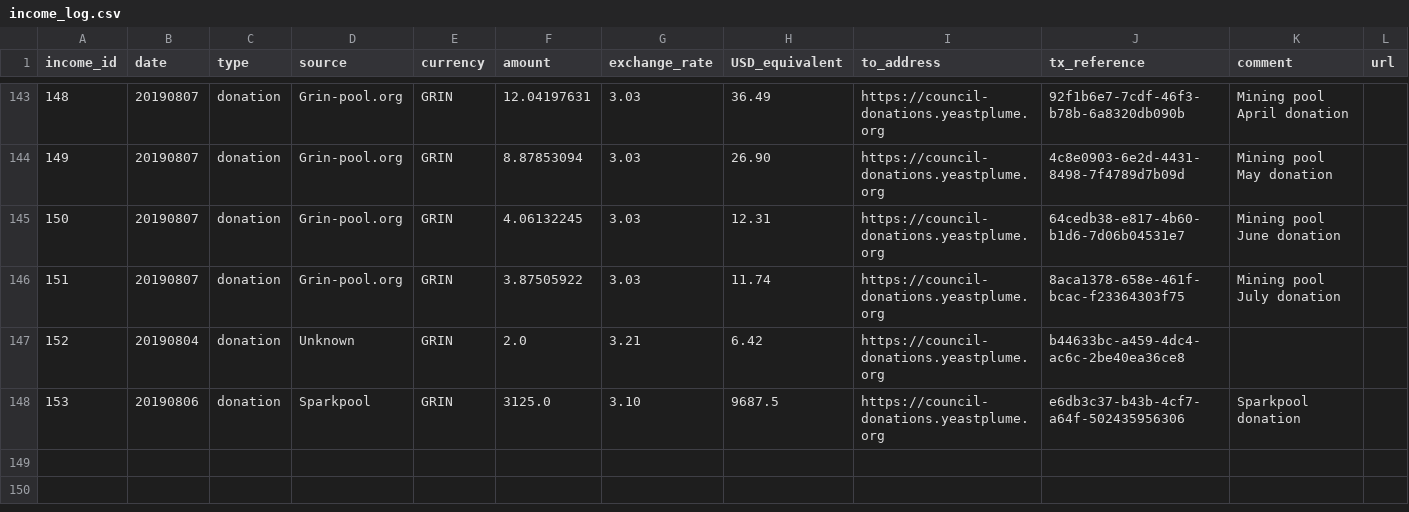
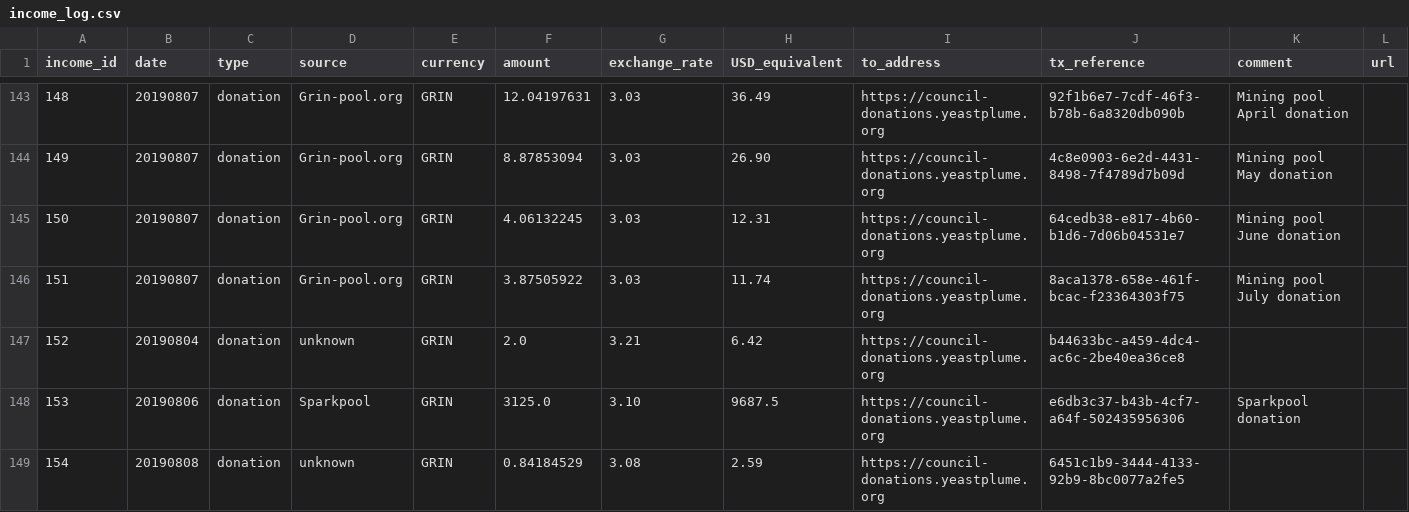
Before and after one commit to mimblewimble/grin-pm, a CSV file: financials/income_log.csv, drawn as a sheet; only a part is shown, gaps mark what is left out.

Commit message:
add unknown Aug 8 GRIN donation

```diff
--- a/financials/income_log.csv
+++ b/financials/income_log.csv
@@ -146,3 +146,4 @@ income_id,date,type,source,currency,amount,exchange_rate,USD_equivalent,to_addre
 151,20190807,donation,Grin-pool.org,GRIN,3.87505922,3.03,11.74,https://council-donations.yeastplume.org,8aca1378-658e-461f-bcac-f23364303f75,Mining pool July donation,
-152,20190804,donation,Unknown, GRIN,2.0,3.21,6.42,https://council-donations.yeastplume.org,b44633bc-a459-4dc4-ac6c-2be40ea36ce8,,
+152,20190804,donation,unknown, GRIN,2.0,3.21,6.42,https://council-donations.yeastplume.org,b44633bc-a459-4dc4-ac6c-2be40ea36ce8,,
 153,20190806,donation,Sparkpool,GRIN,3125.0,3.10,9687.5,https://council-donations.yeastplume.org,e6db3c37-b43b-4cf7-a64f-502435956306,Sparkpool donation,
+154,20190808,donation,unknown,GRIN,0.84184529,3.08,2.59,https://council-donations.yeastplume.org,6451c1b9-3444-4133-92b9-8bc0077a2fe5,,
```
